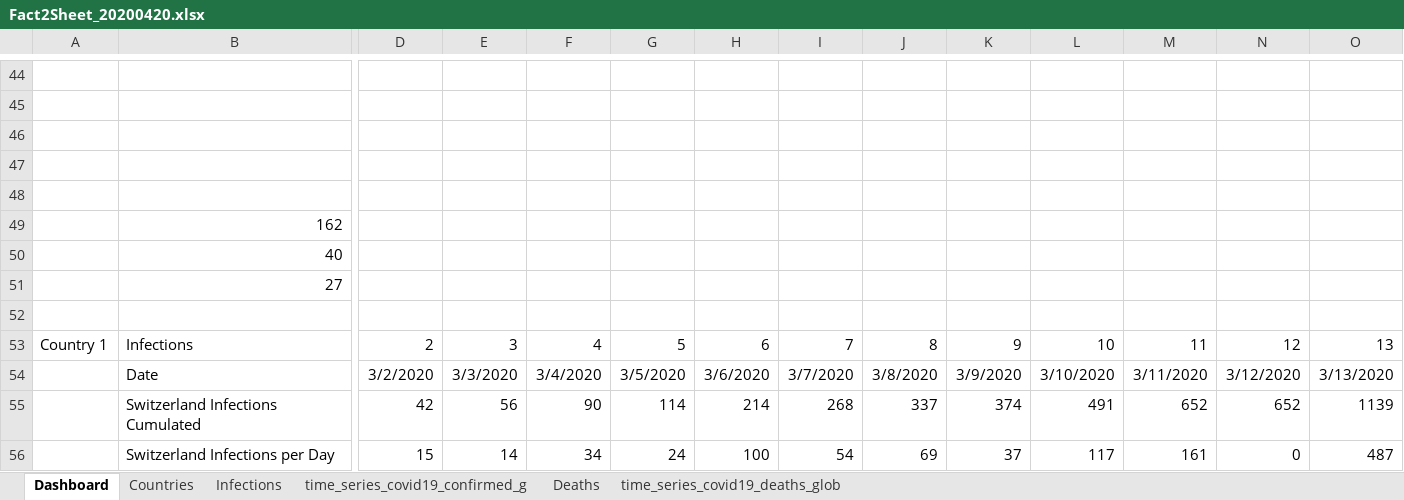
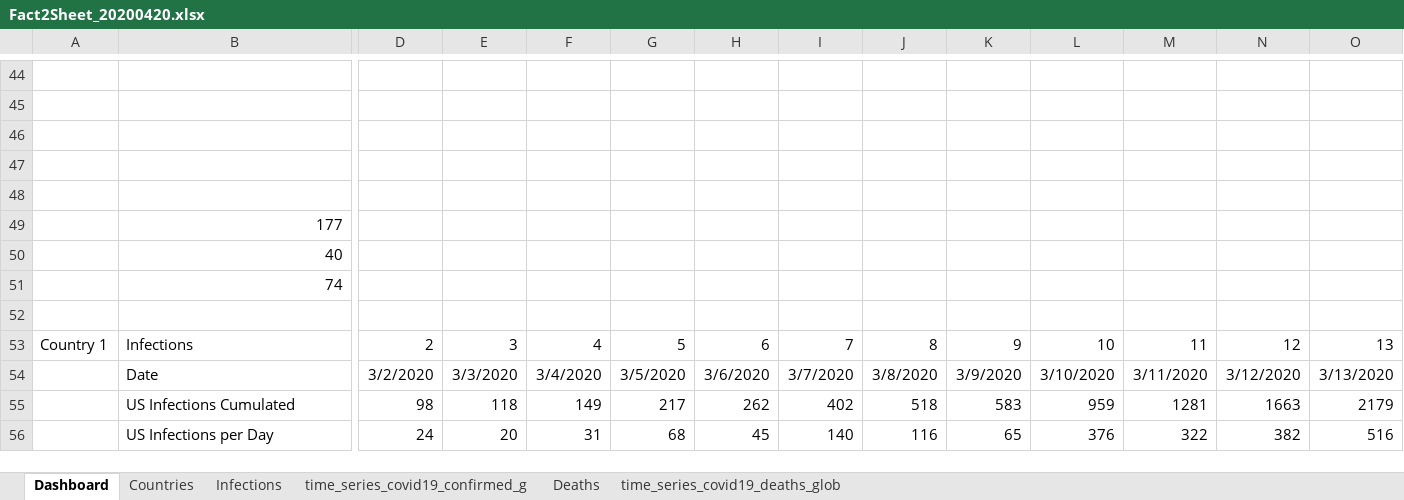
Before and after one commit to ignatius56/Corona-Factsheet, an Excel workbook: Factsheets/Fact2Sheet_20200420.xlsx, sheet Dashboard, drawn as a sheet; only a part is shown, gaps mark what is left out; values as stored, in another font and other column widths than the file's, no borders; charts and pictures and conditional formats not drawn; the diff covers the shown part only; the diff names each change by its address in the sheet, - before the commit and + after, or states it on an @@ line.

Commit message:
AxesTitle

```diff
--- a/Factsheets/Fact2Sheet_20200420.xlsx (sheet Dashboard)
+++ b/Factsheets/Fact2Sheet_20200420.xlsx (sheet Dashboard)
-B49: 162
+B49: 177
-B51: 27
+B51: 74
-B55: Switzerland Infections Cumulated
+B55: US Infections Cumulated
-D55: 42
+D55: 98
-E55: 56
+E55: 118
-F55: 90
+F55: 149
-G55: 114
+G55: 217
-H55: 214
+H55: 262
-I55: 268
+I55: 402
-J55: 337
+J55: 518
-K55: 374
+K55: 583
-L55: 491
+L55: 959
-M55: 652
+M55: 1281
-N55: 652
+N55: 1663
-O55: 1139
+O55: 2179
-B56: Switzerland Infections per Day
+B56: US Infections per Day
-D56: 15
+D56: 24
-E56: 14
+E56: 20
-F56: 34
+F56: 31
-G56: 24
+G56: 68
-H56: 100
+H56: 45
-I56: 54
+I56: 140
-J56: 69
+J56: 116
-K56: 37
+K56: 65
-L56: 117
+L56: 376
-M56: 161
+M56: 322
-N56: 0
+N56: 382
-O56: 487
+O56: 516
```
Also changed, not shown: 1178 edited cells and cell formats elsewhere in this sheet, charts or pictures.
